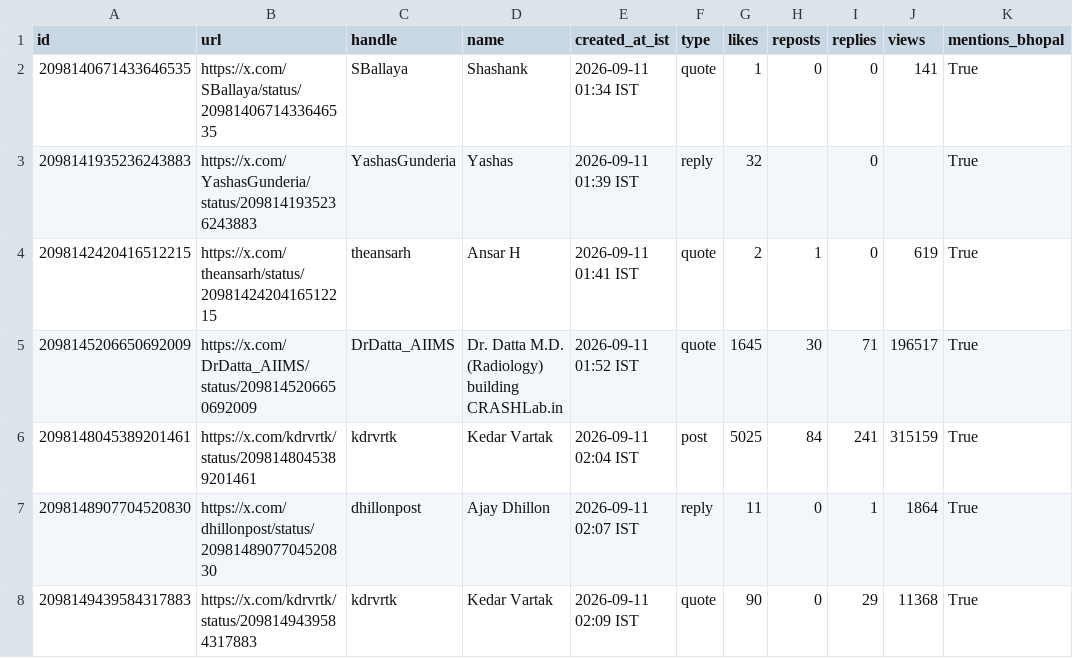
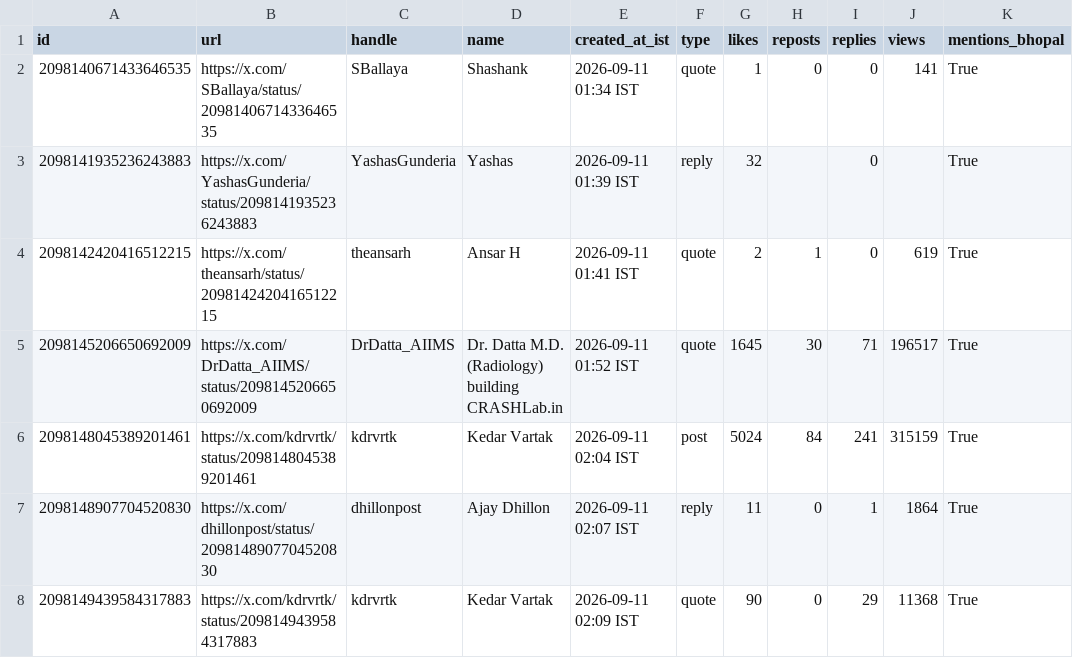
Before and after one commit to Vishal4742/claude-community-bhopal, a CSV file: blog/fable-5-1-build-days-bhopal/tweets.csv, drawn as a sheet; only a part is shown; the diff covers the shown part only; the diff names each change by its address in the sheet, - before the commit and + after, or states it on an @@ line.

```diff
--- a/blog/fable-5-1-build-days-bhopal/tweets.csv
+++ b/blog/fable-5-1-build-days-bhopal/tweets.csv
-G6 (likes): 5025
+G6 (likes): 5024
```
Also changed, not shown: 11 edited cells elsewhere in this file, 2 other files.
